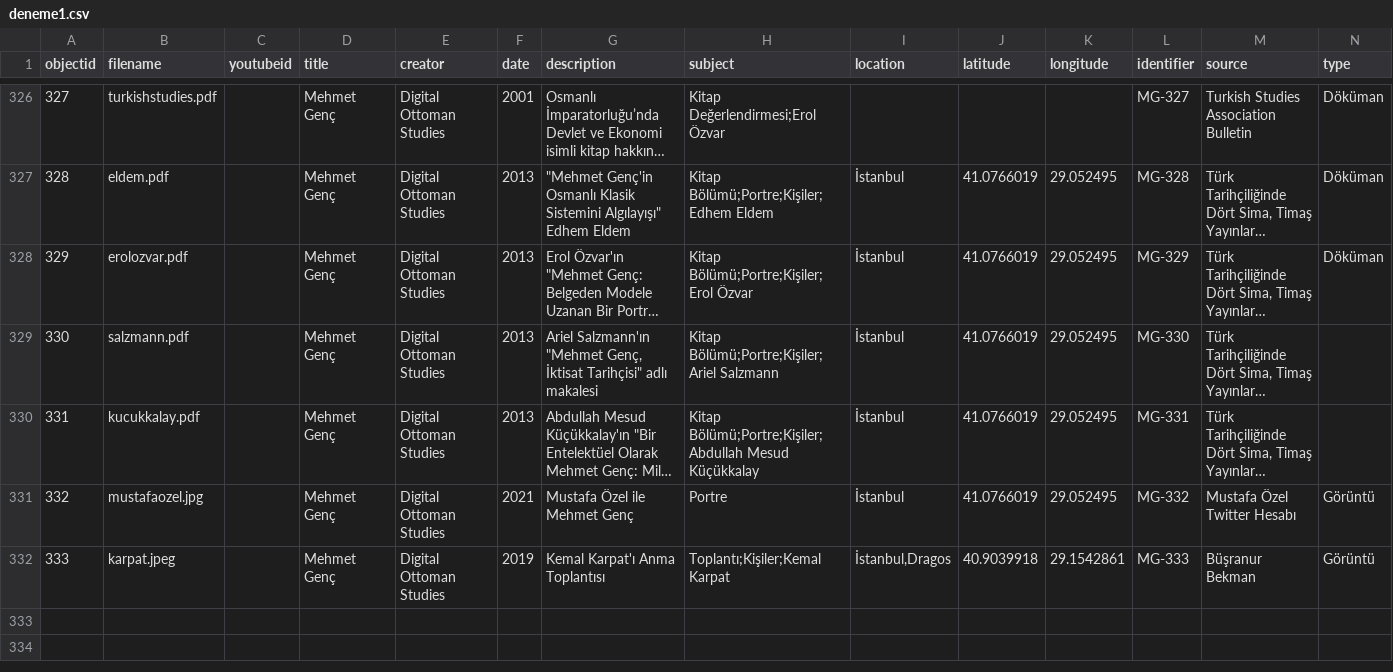
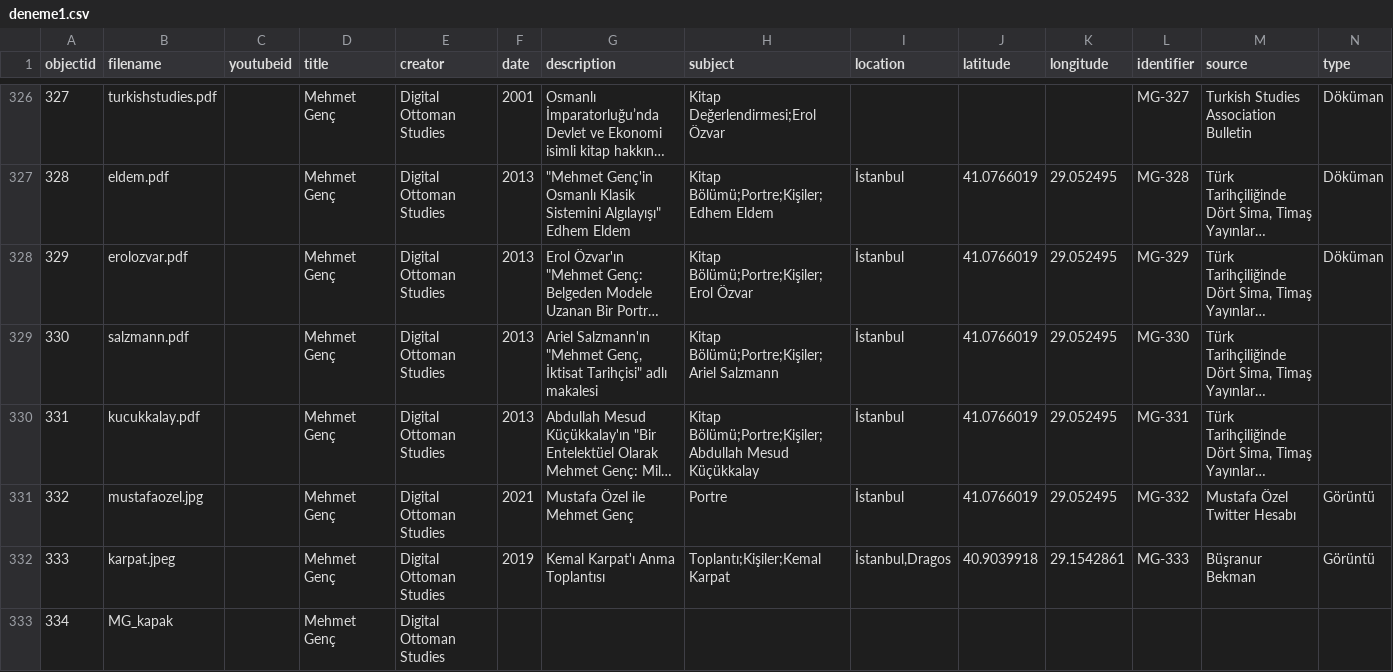
Before and after one commit to digitalottomans/demo, a CSV file: _data/deneme1.csv, drawn as a sheet; only a part is shown, gaps mark what is left out; long unchanged cells end in …; rows hold the shown columns only; the diff names each change by its address in the sheet, - before the commit and + after, or states it on an @@ line.

Commit message:
up

```diff
--- a/_data/deneme1.csv
+++ b/_data/deneme1.csv
+row 333: 334 | MG_kapak |  | Mehmet Genç | Digital Ottoman Studies
```
